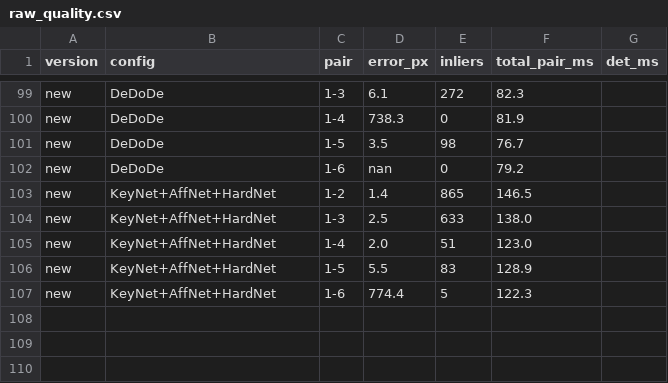
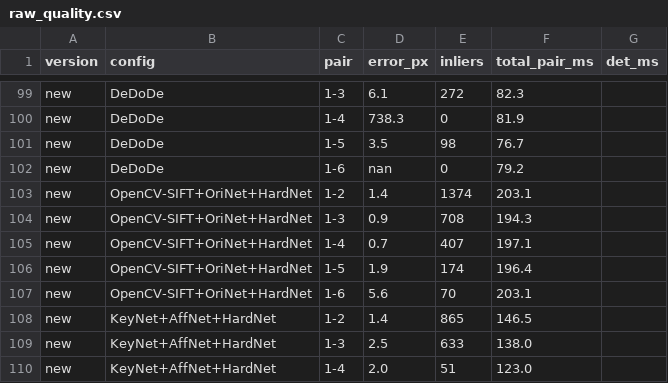
Before and after one commit to kornia/kornia, a CSV file: benchmarks/feature/raw_quality.csv, drawn as a sheet; only a part is shown, gaps mark what is left out; the shorter side is filled out with more unchanged rows.

```diff
--- a/benchmarks/feature/raw_quality.csv
+++ b/benchmarks/feature/raw_quality.csv
@@ -102,2 +102,7 @@ new,DeDoDe,1-5,3.5,98,76.7,
 new,DeDoDe,1-6,nan,0,79.2,
+new,OpenCV-SIFT+OriNet+HardNet,1-2,1.4,1374,203.1,
+new,OpenCV-SIFT+OriNet+HardNet,1-3,0.9,708,194.3,
+new,OpenCV-SIFT+OriNet+HardNet,1-4,0.7,407,197.1,
+new,OpenCV-SIFT+OriNet+HardNet,1-5,1.9,174,196.4,
+new,OpenCV-SIFT+OriNet+HardNet,1-6,5.6,70,203.1,
 new,KeyNet+AffNet+HardNet,1-2,1.4,865,146.5,
```
Also changed, not shown: 1 other file.
